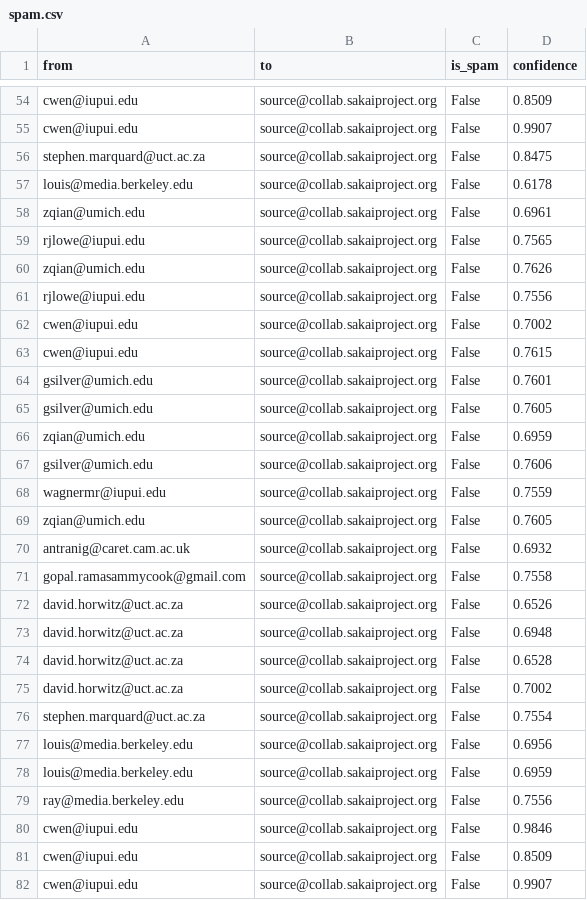
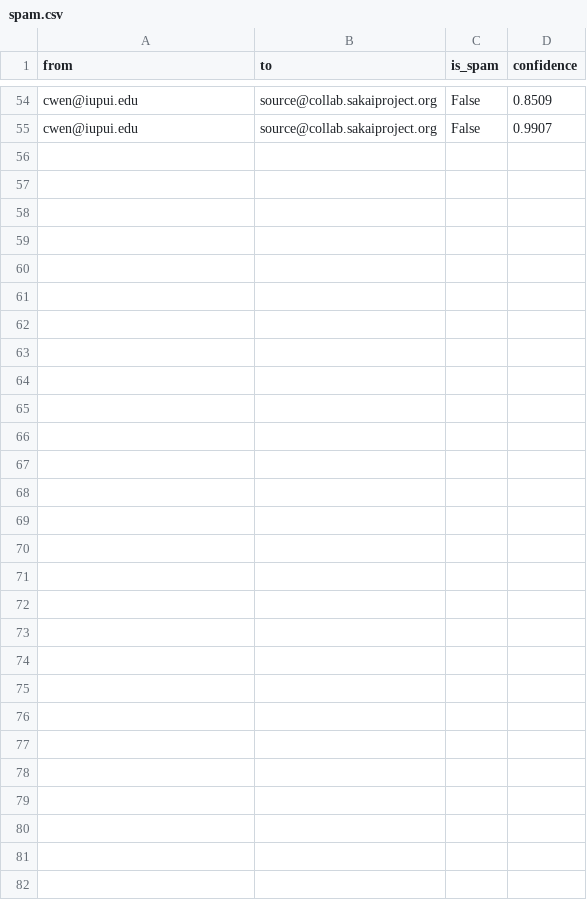
Before and after one commit to Angie-are/ONLINE_DS_THEBRIDGE_CURSO, a CSV file: 03_Analisis_de_Datos/Sprint_05/Unidad_02/Practica_Obligatoria/data/spam.csv, drawn as a sheet; only a part is shown, gaps mark what is left out; the diff names each change by its address in the sheet, - before the commit and + after, or states it on an @@ line.

```diff
--- a/03_Analisis_de_Datos/Sprint_05/Unidad_02/Practica_Obligatoria/data/spam.csv
+++ b/03_Analisis_de_Datos/Sprint_05/Unidad_02/Practica_Obligatoria/data/spam.csv
-row 56: stephen.marquard@uct.ac.za | source@collab.sakaiproject.org | False | 0.8475
-row 57: louis@media.berkeley.edu | source@collab.sakaiproject.org | False | 0.6178
-row 58: zqian@umich.edu | source@collab.sakaiproject.org | False | 0.6961
-row 59: rjlowe@iupui.edu | source@collab.sakaiproject.org | False | 0.7565
-row 60: zqian@umich.edu | source@collab.sakaiproject.org | False | 0.7626
-row 61: rjlowe@iupui.edu | source@collab.sakaiproject.org | False | 0.7556
-row 62: cwen@iupui.edu | source@collab.sakaiproject.org | False | 0.7002
-row 63: cwen@iupui.edu | source@collab.sakaiproject.org | False | 0.7615
-row 64: gsilver@umich.edu | source@collab.sakaiproject.org | False | 0.7601
-row 65: gsilver@umich.edu | source@collab.sakaiproject.org | False | 0.7605
-row 66: zqian@umich.edu | source@collab.sakaiproject.org | False | 0.6959
-row 67: gsilver@umich.edu | source@collab.sakaiproject.org | False | 0.7606
-row 68: wagnermr@iupui.edu | source@collab.sakaiproject.org | False | 0.7559
-row 69: zqian@umich.edu | source@collab.sakaiproject.org | False | 0.7605
-row 70: antranig@caret.cam.ac.uk | source@collab.sakaiproject.org | False | 0.6932
-row 71: gopal.ramasammycook@gmail.com | source@collab.sakaiproject.org | False | 0.7558
-row 72: david.horwitz@uct.ac.za | source@collab.sakaiproject.org | False | 0.6526
-row 73: david.horwitz@uct.ac.za | source@collab.sakaiproject.org | False | 0.6948
-row 74: david.horwitz@uct.ac.za | source@collab.sakaiproject.org | False | 0.6528
-row 75: david.horwitz@uct.ac.za | source@collab.sakaiproject.org | False | 0.7002
-row 76: stephen.marquard@uct.ac.za | source@collab.sakaiproject.org | False | 0.7554
-row 77: louis@media.berkeley.edu | source@collab.sakaiproject.org | False | 0.6956
-row 78: louis@media.berkeley.edu | source@collab.sakaiproject.org | False | 0.6959
-row 79: ray@media.berkeley.edu | source@collab.sakaiproject.org | False | 0.7556
-row 80: cwen@iupui.edu | source@collab.sakaiproject.org | False | 0.9846
-row 81: cwen@iupui.edu | source@collab.sakaiproject.org | False | 0.8509
-row 82: cwen@iupui.edu | source@collab.sakaiproject.org | False | 0.9907
```
Also changed, not shown: 3 other files.
